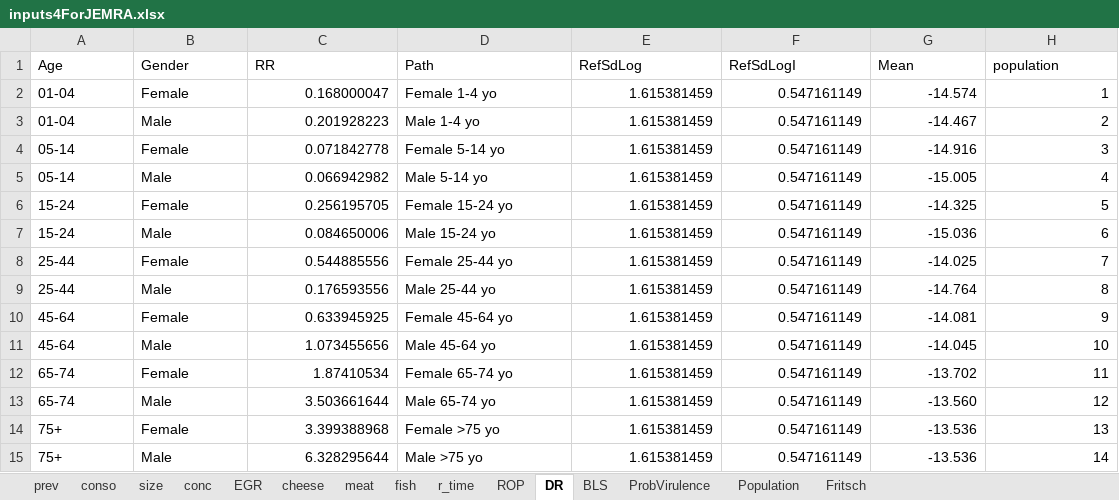
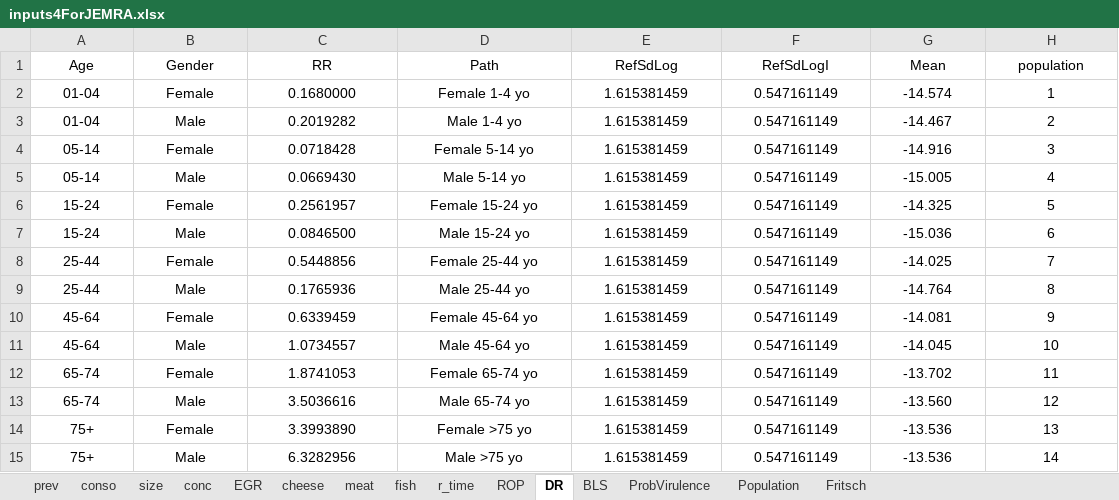
Before and after one commit to rpouillot/FoodsDR, an Excel workbook: code/inputs4ForJEMRA.xlsx, sheet DR, drawn as a sheet; values as stored, in another font and other column widths than the file's, no borders; the diff names each change by its address in the sheet, - before the commit and + after, or states it on an @@ line.

```diff
--- a/code/inputs4ForJEMRA.xlsx (sheet DR)
+++ b/code/inputs4ForJEMRA.xlsx (sheet DR)
-A1:H1 alignment: left
+A1:H1 alignment: center
-A2:B15 alignment: left
+A2:B15 alignment: center
-C2 (RR): 0.168000047
+C2 (RR): 0.1680000
-C2:C15 alignment: right
+C2:C15 alignment: center
-D2:D15 alignment: left
+D2:D15 alignment: center
-E2:H15 alignment: right
+E2:H15 alignment: center
-C3 (RR): 0.201928223
+C3 (RR): 0.2019282
-C4 (RR): 0.071842778
+C4 (RR): 0.0718428
-C5 (RR): 0.066942982
+C5 (RR): 0.0669430
-C6 (RR): 0.256195705
+C6 (RR): 0.2561957
-C7 (RR): 0.084650006
+C7 (RR): 0.0846500
-C8 (RR): 0.544885556
+C8 (RR): 0.5448856
-C9 (RR): 0.176593556
+C9 (RR): 0.1765936
-C10 (RR): 0.633945925
+C10 (RR): 0.6339459
-C11 (RR): 1.073455656
+C11 (RR): 1.0734557
-C12 (RR): 1.87410534
+C12 (RR): 1.8741053
-C13 (RR): 3.503661644
+C13 (RR): 3.5036616
-C14 (RR): 3.399388968
+C14 (RR): 3.3993890
-C15 (RR): 6.328295644
+C15 (RR): 6.3282956
```
Also changed, not shown: sheet cheese, sheet BLS, sheet conc, sheet EGR, sheet prev, 12 other files.
